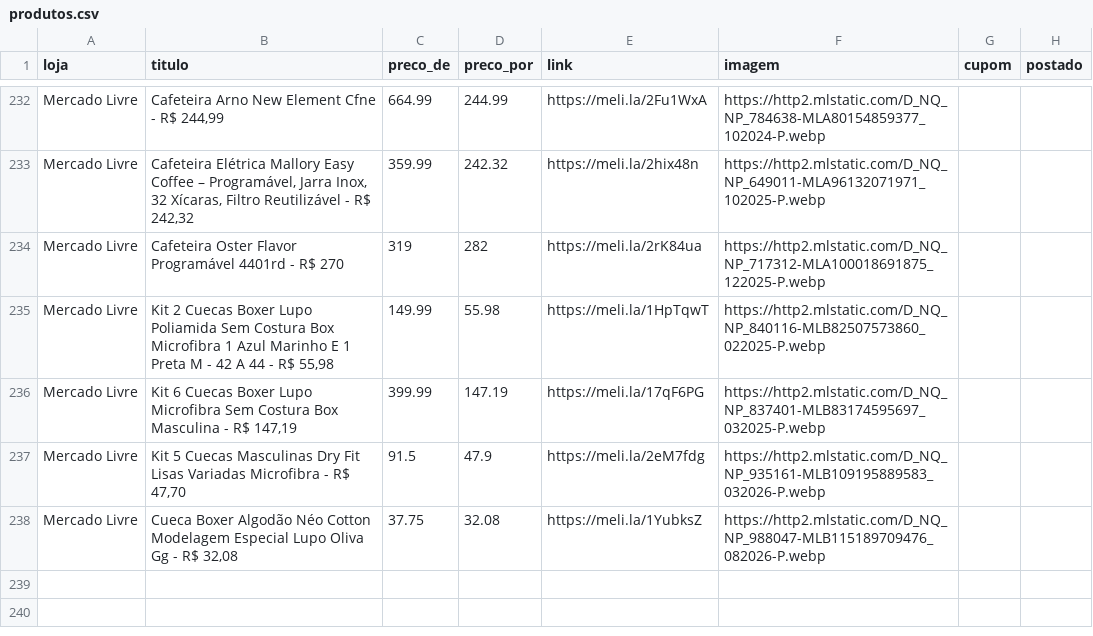
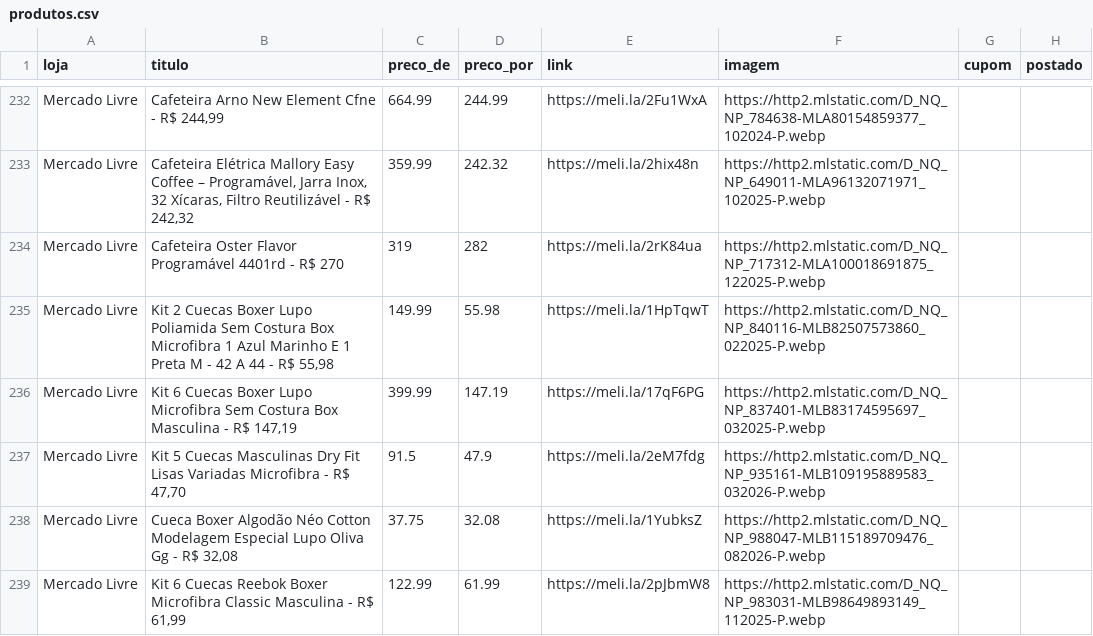
Before and after one commit to sidneifs/promo, a CSV file: produtos.csv, drawn as a sheet; only a part is shown, gaps mark what is left out; the diff names each change by its address in the sheet, - before the commit and + after, or states it on an @@ line.

Commit message:
atualiza produtos 2026-11-12 23:11

```diff
--- a/produtos.csv
+++ b/produtos.csv
+row 239: Mercado Livre | Kit 6 Cuecas Reebok Boxer Microfibra Classic Masculina - R$ 61,99 | 122.99 | 61.99 | https://meli.la/2pJbmW8 | https://http2.mlstatic.com/D_NQ_NP_983031-MLB98649893149_112025-P.webp
```
